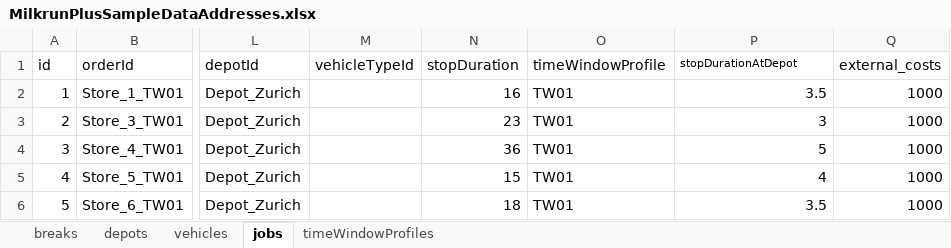
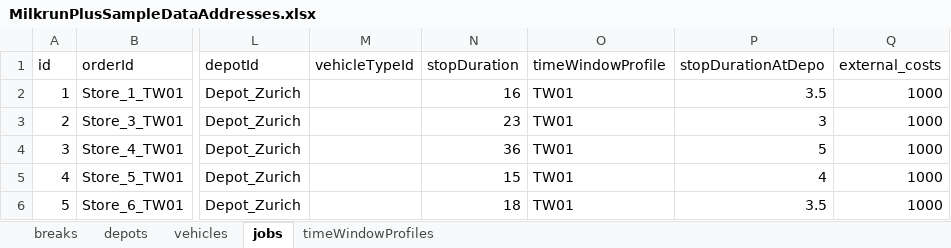
Before and after one commit to log-hub/log-hub-python, an Excel workbook: pyloghub/sample_data/MilkrunPlusSampleDataAddresses.xlsx, sheet jobs, drawn as a sheet; only a part is shown, gaps mark what is left out; values as stored, in another font and other column widths than the file's, no borders; table styles not drawn; the diff names each change by its address in the sheet, - before the commit and + after, or states it on an @@ line.

```diff
--- a/pyloghub/sample_data/MilkrunPlusSampleDataAddresses.xlsx (sheet jobs)
+++ b/pyloghub/sample_data/MilkrunPlusSampleDataAddresses.xlsx (sheet jobs)
-P1: stopDurationAtDepot
+P1: stopDurationAtDepo
@@ P1 text size: larger @@
```
Also changed, not shown: pyloghub/sample_data/MilkrunPlusSampleDataReverse.xlsx, 1 other file.
